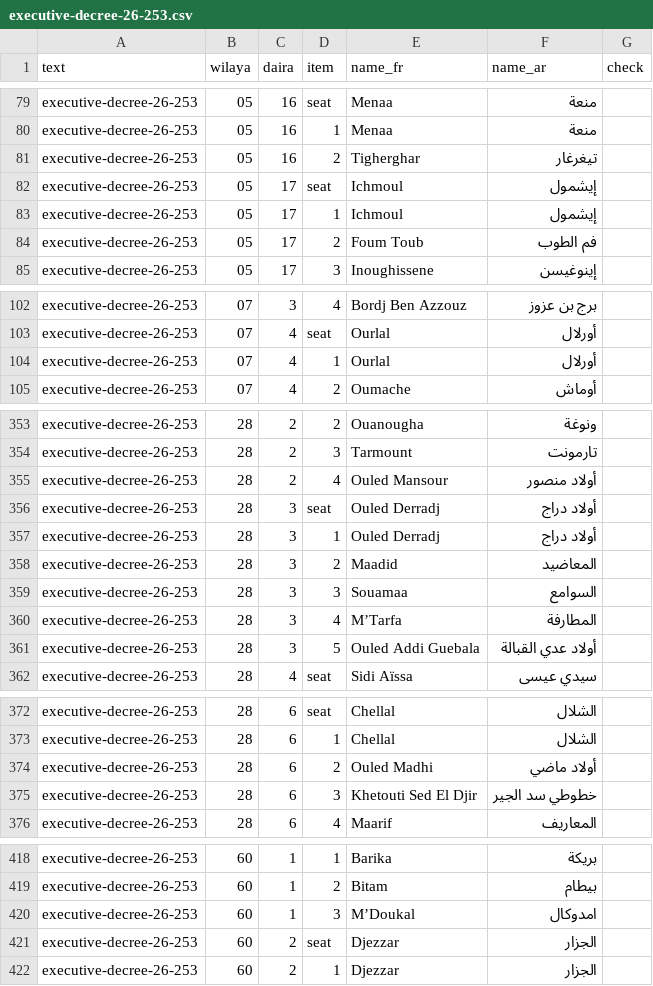
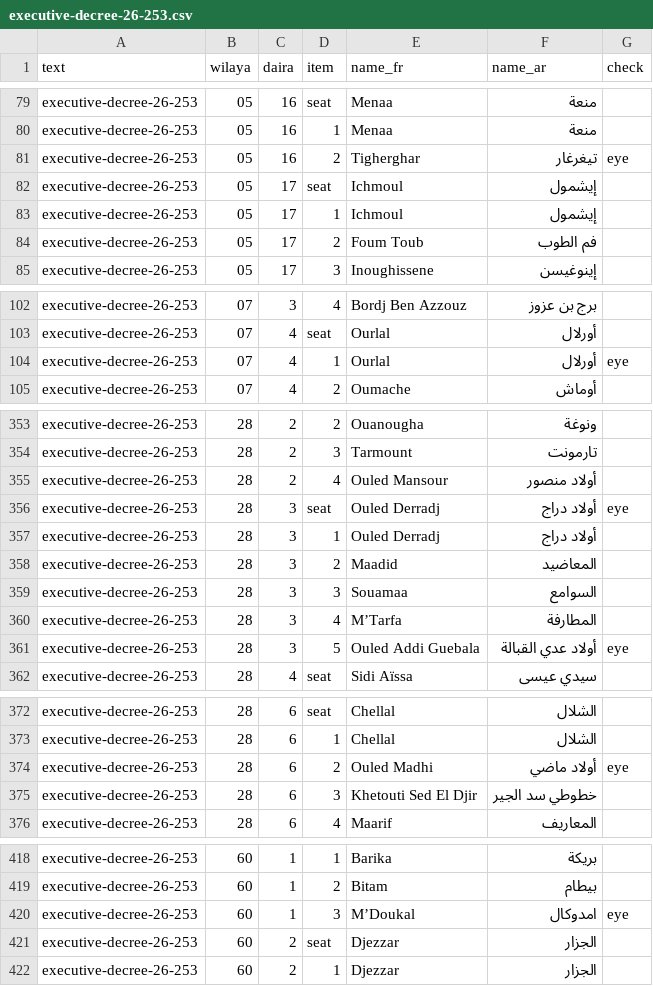
Before and after one commit to djazairdev/wilayas, a CSV file: data/source/executive-decree-26-253.csv, drawn as a sheet; only a part is shown, gaps mark what is left out; the diff covers the shown part only.

```diff
--- a/data/source/executive-decree-26-253.csv
+++ b/data/source/executive-decree-26-253.csv
@@ -80,3 +80,3 @@ executive-decree-26-253,05,16,seat,Menaa,منعة,
 executive-decree-26-253,05,16,1,Menaa,منعة,
-executive-decree-26-253,05,16,2,Tigherghar,تيغرغار,
+executive-decree-26-253,05,16,2,Tigherghar,تيغرغار,eye
 executive-decree-26-253,05,17,seat,Ichmoul,إيشمول,
@@ -103,3 +103,3 @@ executive-decree-26-253,07,3,4,Bordj Ben Azzouz,برج بن عزوز,
 executive-decree-26-253,07,4,seat,Ourlal,أورلال,
-executive-decree-26-253,07,4,1,Ourlal,أورلال,
+executive-decree-26-253,07,4,1,Ourlal,أورلال,eye
 executive-decree-26-253,07,4,2,Oumache,أوماش,
@@ -355,3 +355,3 @@ executive-decree-26-253,28,2,3,Tarmount,تارمونت,
 executive-decree-26-253,28,2,4,Ouled Mansour,أولاد منصور,
-executive-decree-26-253,28,3,seat,Ouled Derradj,أولاد دراج,
+executive-decree-26-253,28,3,seat,Ouled Derradj,أولاد دراج,eye
 executive-decree-26-253,28,3,1,Ouled Derradj,أولاد دراج,
@@ -360,3 +360,3 @@ executive-decree-26-253,28,3,3,Souamaa,السوامع,
 executive-decree-26-253,28,3,4,M’Tarfa,المطارفة,
-executive-decree-26-253,28,3,5,Ouled Addi Guebala,أولاد عدي القبالة,
+executive-decree-26-253,28,3,5,Ouled Addi Guebala,أولاد عدي القبالة,eye
 executive-decree-26-253,28,4,seat,Sidi Aïssa,سيدي عيسى,
@@ -373,3 +373,3 @@ executive-decree-26-253,28,6,seat,Chellal,الشلال,
 executive-decree-26-253,28,6,1,Chellal,الشلال,
-executive-decree-26-253,28,6,2,Ouled Madhi,أولاد ماضي,
+executive-decree-26-253,28,6,2,Ouled Madhi,أولاد ماضي,eye
 executive-decree-26-253,28,6,3,Khetouti Sed El Djir,خطوطي سد الجير,
@@ -419,3 +419,3 @@ executive-decree-26-253,60,1,1,Barika,بريكة,
 executive-decree-26-253,60,1,2,Bitam,بيطام,
-executive-decree-26-253,60,1,3,M’Doukal,امدوكال,
+executive-decree-26-253,60,1,3,M’Doukal,امدوكال,eye
 executive-decree-26-253,60,2,seat,Djezzar,الجزار,
```
Also changed, not shown: 2 edited cells elsewhere in this file, data/source/readings.csv, data/texts.csv, 7 other files.
